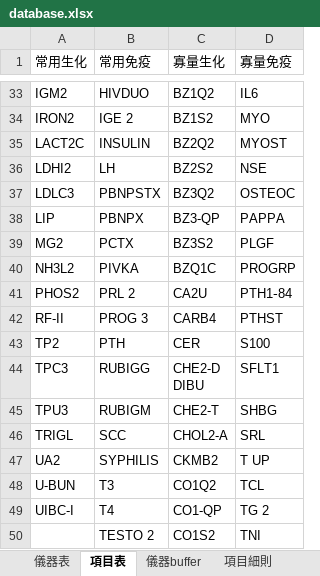
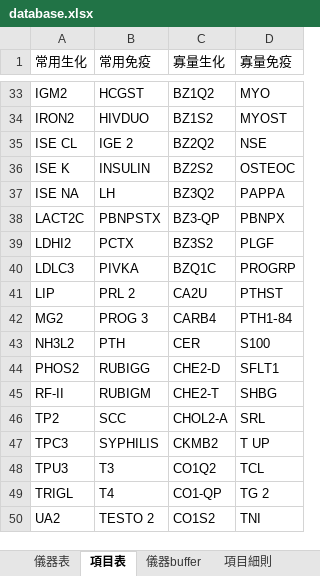
Before and after one commit to cholunchang4/FOC-tool, an Excel workbook: database.xlsx, sheet 項目表, drawn as a sheet; only a part is shown, gaps mark what is left out; values as stored, in another font and other column widths than the file's, no borders; ↵ is a line break in a cell; the diff covers the shown part only; the diff names each change by its address in the sheet, - before the commit and + after, or states it on an @@ line.

```diff
--- a/database.xlsx (sheet 項目表)
+++ b/database.xlsx (sheet 項目表)
-B33 (常用免疫): HIVDUO
+B33 (常用免疫): HCGST
-D33 (寡量免疫): IL6
+D33 (寡量免疫): MYO
-B34 (常用免疫): IGE 2
+B34 (常用免疫): HIVDUO
-D34 (寡量免疫): MYO
+D34 (寡量免疫): MYOST
-A35 (常用生化): LACT2C
+A35 (常用生化): ISE CL
-B35 (常用免疫): INSULIN
+B35 (常用免疫): IGE 2
-D35 (寡量免疫): MYOST
+D35 (寡量免疫): NSE
-A36 (常用生化): LDHI2
+A36 (常用生化): ISE K
-B36 (常用免疫): LH
+B36 (常用免疫): INSULIN
-D36 (寡量免疫): NSE
+D36 (寡量免疫): OSTEOC
-A37 (常用生化): LDLC3
+A37 (常用生化): ISE NA
-B37 (常用免疫): PBNPSTX
+B37 (常用免疫): LH
-D37 (寡量免疫): OSTEOC
+D37 (寡量免疫): PAPPA
-A38 (常用生化): LIP
+A38 (常用生化): LACT2C
-B38 (常用免疫): PBNPX
+B38 (常用免疫): PBNPSTX
-D38 (寡量免疫): PAPPA
+D38 (寡量免疫): PBNPX
-A39 (常用生化): MG2
+A39 (常用生化): LDHI2
-A40 (常用生化): NH3L2
+A40 (常用生化): LDLC3
-A41 (常用生化): PHOS2
+A41 (常用生化): LIP
-D41 (寡量免疫): PTH1‑84
+D41 (寡量免疫): PTHST
-A42 (常用生化): RF-II
+A42 (常用生化): MG2
-D42 (寡量免疫): PTHST
+D42 (寡量免疫): PTH1‑84
-A43 (常用生化): TP2
+A43 (常用生化): NH3L2
-A44 (常用生化): TPC3
+A44 (常用生化): PHOS2
-C44 (寡量生化): CHE2-D ↵ DIBU
+C44 (寡量生化): CHE2-D
-A45 (常用生化): TPU3
+A45 (常用生化): RF-II
-A46 (常用生化): TRIGL
+A46 (常用生化): TP2
-A47 (常用生化): UA2
+A47 (常用生化): TPC3
-A48 (常用生化): U-BUN
+A48 (常用生化): TPU3
-A49 (常用生化): UIBC-I
+A49 (常用生化): TRIGL
-A50 (常用生化): (empty)
+A50 (常用生化): UA2
```
Also changed, not shown: 75 edited cells elsewhere in this sheet, sheet 項目細則, other sheet tabs.
